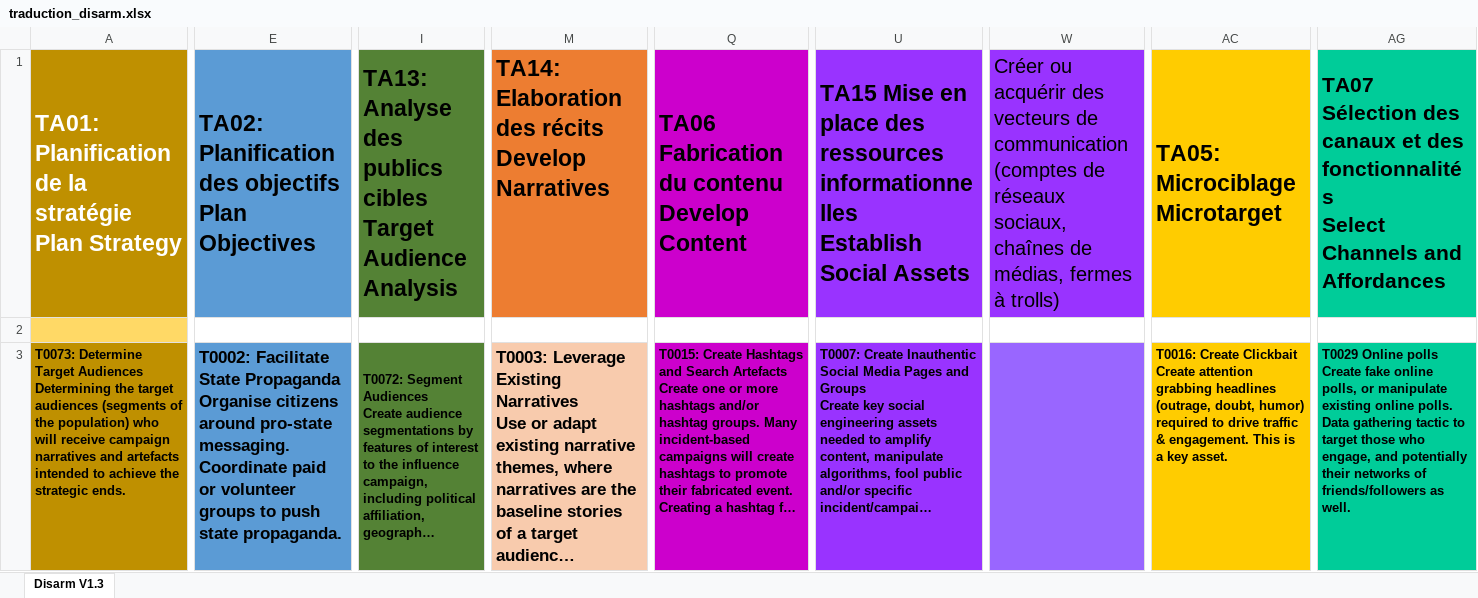
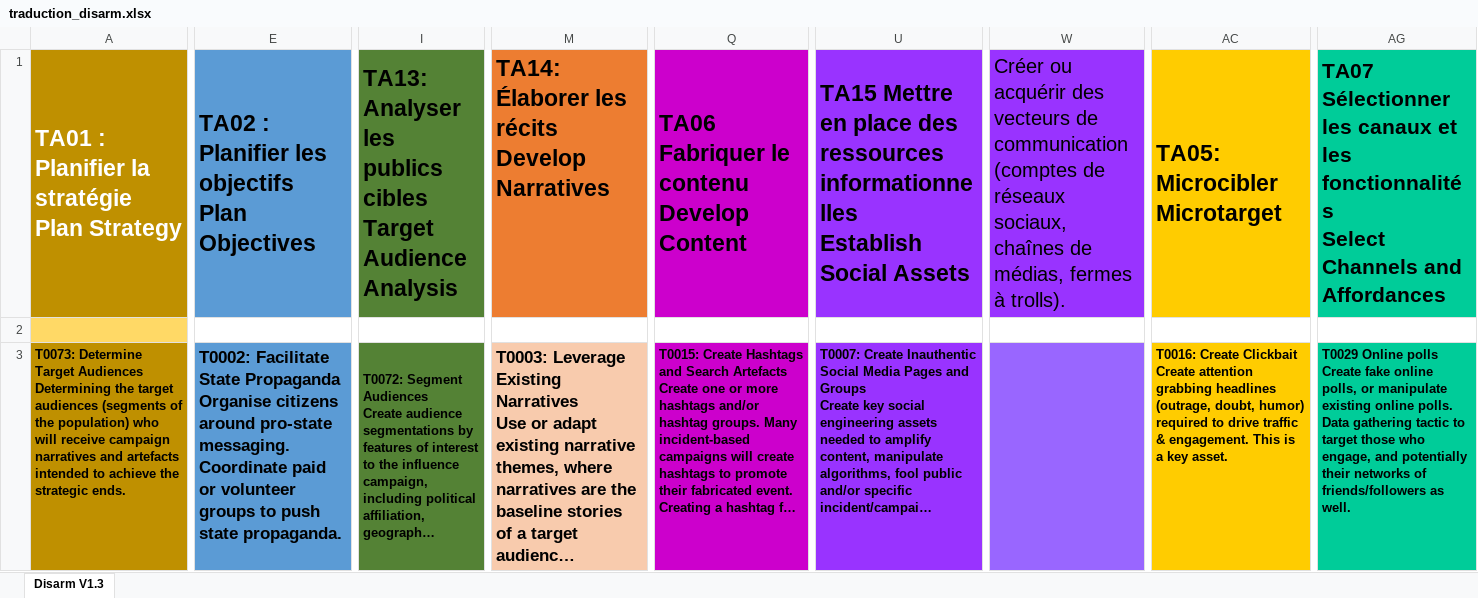
Before and after one commit to VIGINUM-FR/DISARM-FR, an Excel workbook: traduction_disarm.xlsx, sheet Disarm V1.3, drawn as a sheet; only a part is shown, gaps mark what is left out; long unchanged cells end in …; values as stored, in another font and other column widths than the file's, no borders; ↵ is a line break in a cell; the diff covers the shown part only; the diff names each change by its address in the sheet, - before the commit and + after, or states it on an @@ line.

Commit message:
Update traduction_disarm

```diff
--- a/traduction_disarm.xlsx (sheet Disarm V1.3)
+++ b/traduction_disarm.xlsx (sheet Disarm V1.3)
-A1: TA01: Planification de la stratégie…
+A1: TA01 : Planifier la stratégie…
-E1: TA02: Planification des objectifs ↵ Plan…
+E1: TA02 : Planifier les objectifs ↵ Plan…
-I1: TA13: Analyse des publics cibles…
+I1: TA13: Analyser les publics cibles…
-M1: TA14: Elaboration des récits ↵ Develop…
+M1: TA14: Élaborer les récits ↵ Develop…
-Q1: TA06 Fabrication du contenu ↵ Develop Content
+Q1: TA06 Fabriquer le contenu ↵ Develop Content
-U1: TA15 Mise en place…
+U1: TA15 Mettre en place…
-W1: …fermes à trolls)
+W1: …fermes à trolls).
-AC1: TA05: Microciblage ↵ Microtarget
+AC1: TA05: Microcibler ↵ Microtarget
-AG1: TA07 Sélection des canaux et des fonctionnalités ↵ Select…
+AG1: TA07 Sélectionner les canaux et les fonctionnalités ↵ Select…
```
Also changed, not shown: 1 removed row, 37 edited cells, cell formats and merged cells elsewhere in this sheet.
